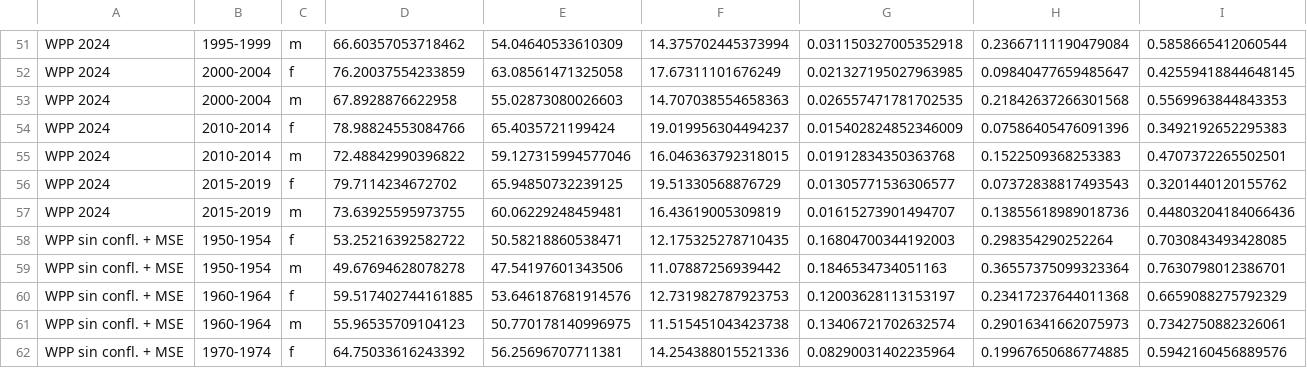
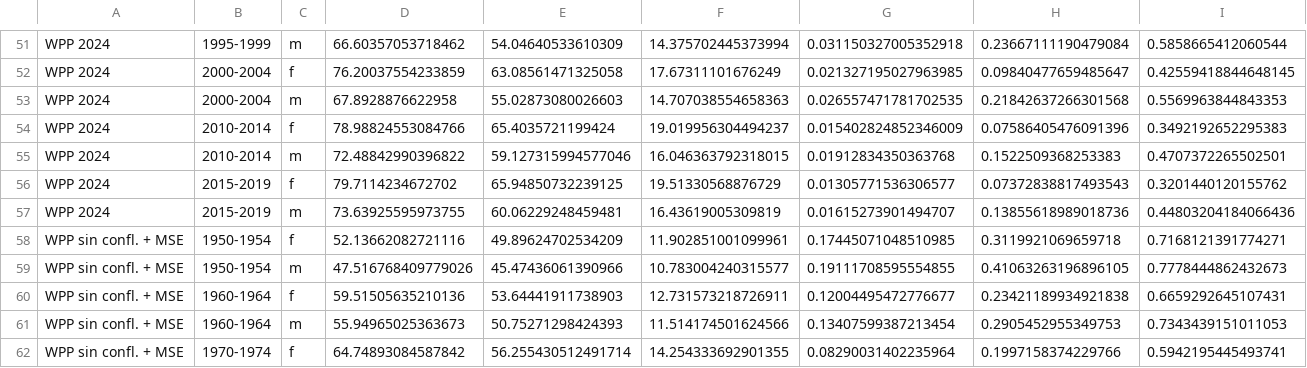
Before and after one commit to kikeacosta/colombia_homicidios, a CSV file: output/tables/lifetables_compared_summary.csv, drawn as a sheet; only a part is shown, gaps mark what is left out; the diff covers the shown part only.

```diff
--- a/output/tables/lifetables_compared_summary.csv
+++ b/output/tables/lifetables_compared_summary.csv
@@ -57,6 +57,6 @@ WPP 2024,2015-2019,f,79.7114234672702,65.94850732239125,19.51330568876729,0.0130
 WPP 2024,2015-2019,m,73.63925595973755,60.06229248459481,16.43619005309819,0.01615273901494707,0.13855618989018736,0.44803204184066436
-WPP sin confl. + MSE,1950-1954,f,53.25216392582722,50.58218860538471,12.175325278710435,0.16804700344192003,0.298354290252264,0.7030843493428085
-WPP sin confl. + MSE,1950-1954,m,49.67694628078278,47.54197601343506,11.07887256939442,0.1846534734051163,0.36557375099323364,0.7630798012386701
-WPP sin confl. + MSE,1960-1964,f,59.517402744161885,53.646187681914576,12.731982787923753,0.12003628113153197,0.23417237644011368,0.6659088275792329
-WPP sin confl. + MSE,1960-1964,m,55.96535709104123,50.770178140996975,11.515451043423738,0.13406721702632574,0.29016341662075973,0.7342750882326061
-WPP sin confl. + MSE,1970-1974,f,64.75033616243392,56.25696707711381,14.254388015521336,0.08290031402235964,0.19967650686774885,0.5942160456889576
+WPP sin confl. + MSE,1950-1954,f,52.13662082721116,49.89624702534209,11.902851001099961,0.17445071048510985,0.3119921069659718,0.7168121391774271
+WPP sin confl. + MSE,1950-1954,m,47.516768409779026,45.47436061390966,10.783004240315577,0.19111708595554855,0.41063263196896105,0.7778444862432673
+WPP sin confl. + MSE,1960-1964,f,59.51505635210136,53.64441911738903,12.731573218726911,0.12004495472776677,0.23421189934921838,0.6659292645107431
+WPP sin confl. + MSE,1960-1964,m,55.94965025363673,50.75271298424393,11.514174501624566,0.13407599387213454,0.2905452955349753,0.7343439151011053
+WPP sin confl. + MSE,1970-1974,f,64.74893084587842,56.255430512491714,14.254333692901355,0.08290031402235964,0.1997158374229766,0.5942195445493741
```
Also changed, not shown: 15 edited cells elsewhere in this file, output/tables/completeness_wpp_mse_annual.csv, output/tables/deaths_expected_wpp_mse_1950-2023.csv, 9 other files.
